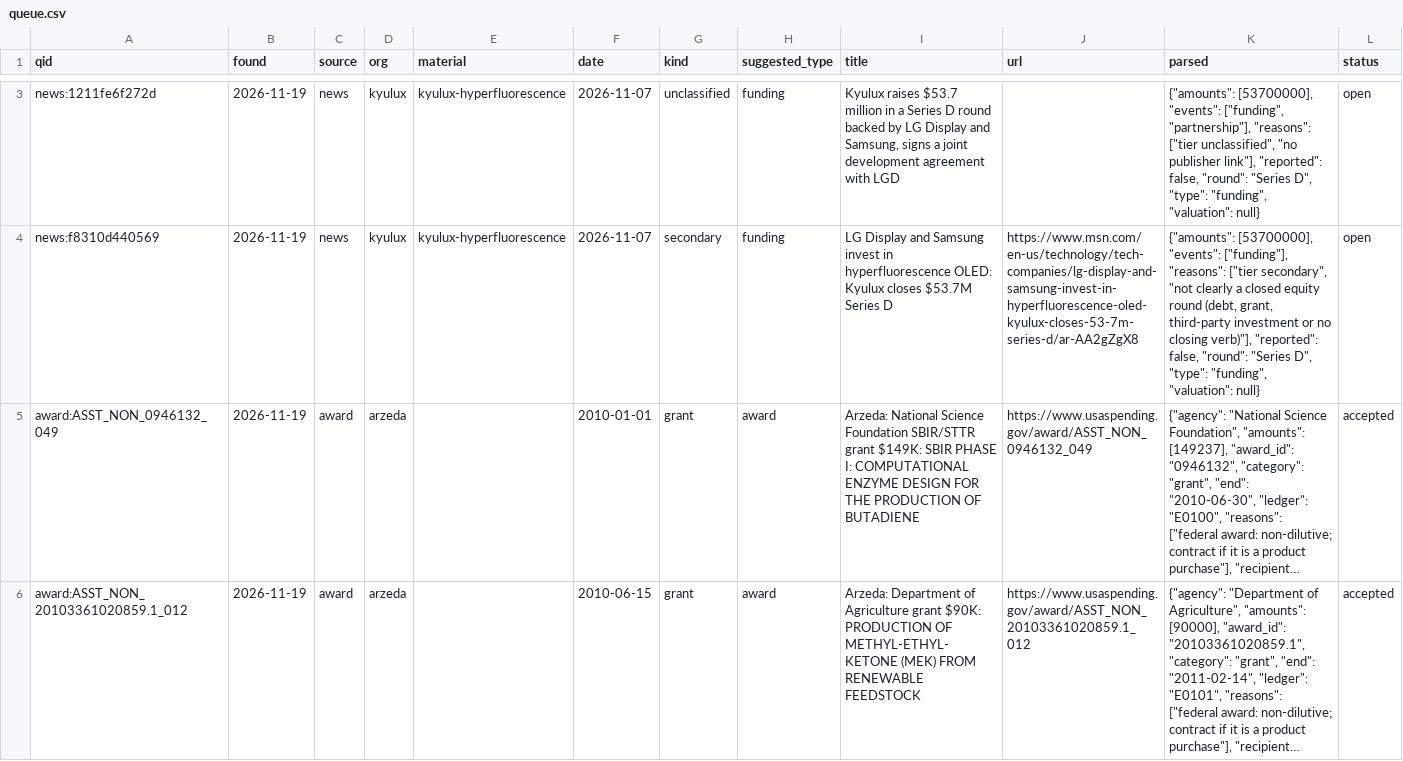
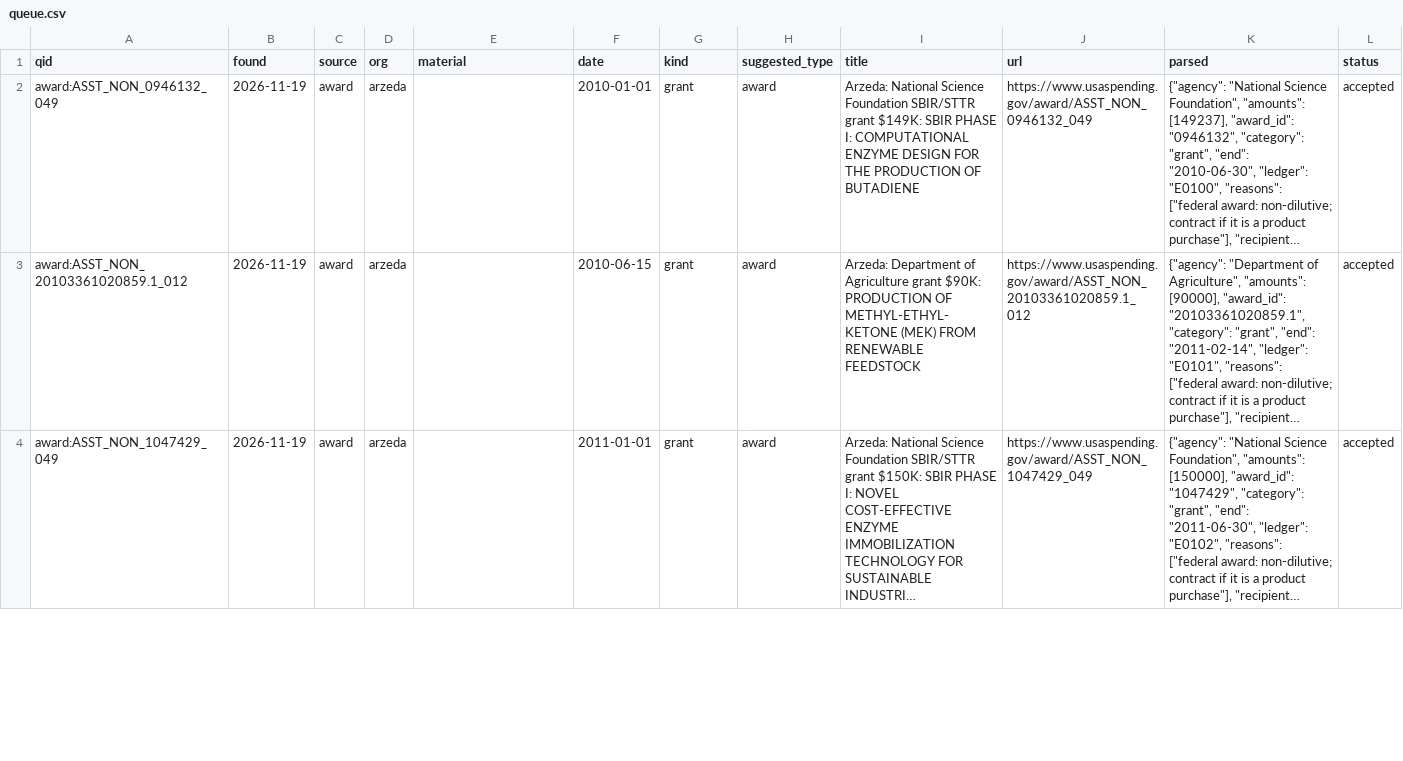
Before and after one commit to yottachem/ai-materials-tracker, a CSV file: data/review/queue.csv, drawn as a sheet; only a part is shown, gaps mark what is left out; the shorter side is filled out with more unchanged rows; long unchanged cells end in …; removed rows and columns are numbered as before the commit, all else as after; the diff covers the shown part only; the diff names each change by its address in the sheet, - before the commit and + after, or states it on an @@ line.

```diff
--- a/data/review/queue.csv
+++ b/data/review/queue.csv
-row 3: news:1211fe6f272d | 2026-11-19 | news | kyulux | kyulux-hyperfluorescence | 2026-11-07 | unclassified | funding | Kyulux raises $53.7 million in a Series D round backed by LG Display and Samsung, signs a joint development agreement with LGD |  | {"amounts": [53700000], "events": ["funding", "partnership"], "reasons": ["tier unclassified", "no publisher link"], "reported": false, "round": "Series D", "type": "funding", "valuation": null} | open
-row 4: news:f8310d440569 | 2026-11-19 | news | kyulux | kyulux-hyperfluorescence | 2026-11-07 | secondary | funding | LG Display and Samsung invest in hyperfluorescence OLED: Kyulux closes $53.7M Series D | https://www.msn.com/en-us/technology/tech-companies/lg-display-and-samsung-invest-in-hyperfluorescence-oled-kyulux-closes-53-7m-series-d/ar-AA2gZgX8 | {"amounts": [53700000], "events": ["funding"], "reasons": ["tier secondary", "not clearly a closed equity round (debt, grant, third-party investment or no closing verb)"], "reported": false, "round": "Series D", "type": "funding", "valuation": null} | open
```
Also changed, not shown: 3 added rows and 1 removed row elsewhere in this file, 7 other files.
